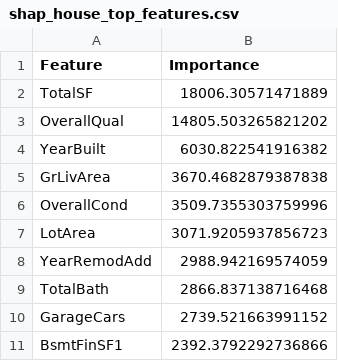
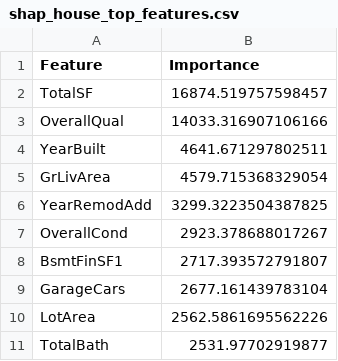
Before and after one commit to Isumi1/CP322-Project, a CSV file: tabular_regression_project/artifacts/metrics/shap_house_top_features.csv, drawn as a sheet.

```diff
--- a/tabular_regression_project/artifacts/metrics/shap_house_top_features.csv
+++ b/tabular_regression_project/artifacts/metrics/shap_house_top_features.csv
@@ -1,11 +1,11 @@
 Feature,Importance
-TotalSF,18006.30571471889
-OverallQual,14805.503265821202
-YearBuilt,6030.822541916382
-GrLivArea,3670.4682879387838
-OverallCond,3509.7355303759996
-LotArea,3071.9205937856723
-YearRemodAdd,2988.942169574059
-TotalBath,2866.837138716468
-GarageCars,2739.521663991152
-BsmtFinSF1,2392.3792292736866
+TotalSF,16874.519757598457
+OverallQual,14033.316907106166
+YearBuilt,4641.671297802511
+GrLivArea,4579.715368329054
+YearRemodAdd,3299.3223504387825
+OverallCond,2923.378688017267
+BsmtFinSF1,2717.393572791807
+GarageCars,2677.161439783104
+LotArea,2562.5861695562226
+TotalBath,2531.97702919877
```
Also changed, not shown: tabular_regression_project/artifacts/metrics/final_results.csv, tabular_regression_project/artifacts/metrics/shap_energy_top_features.csv, 23 other files.
